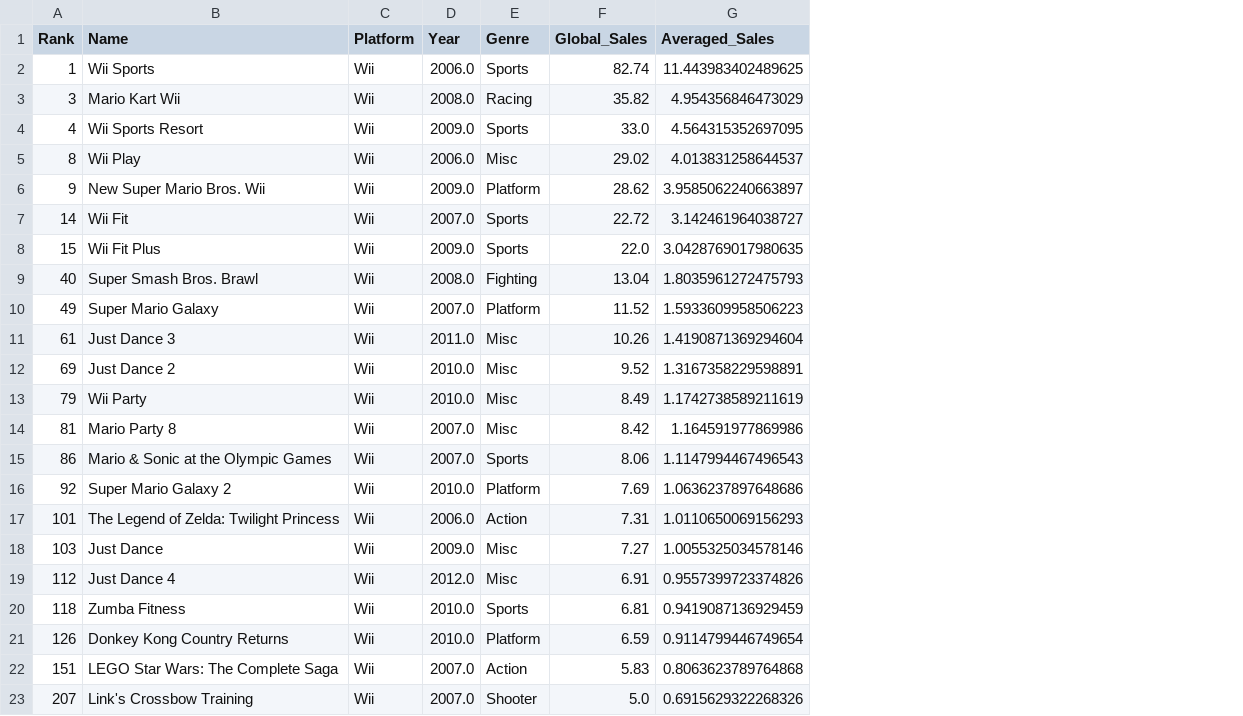
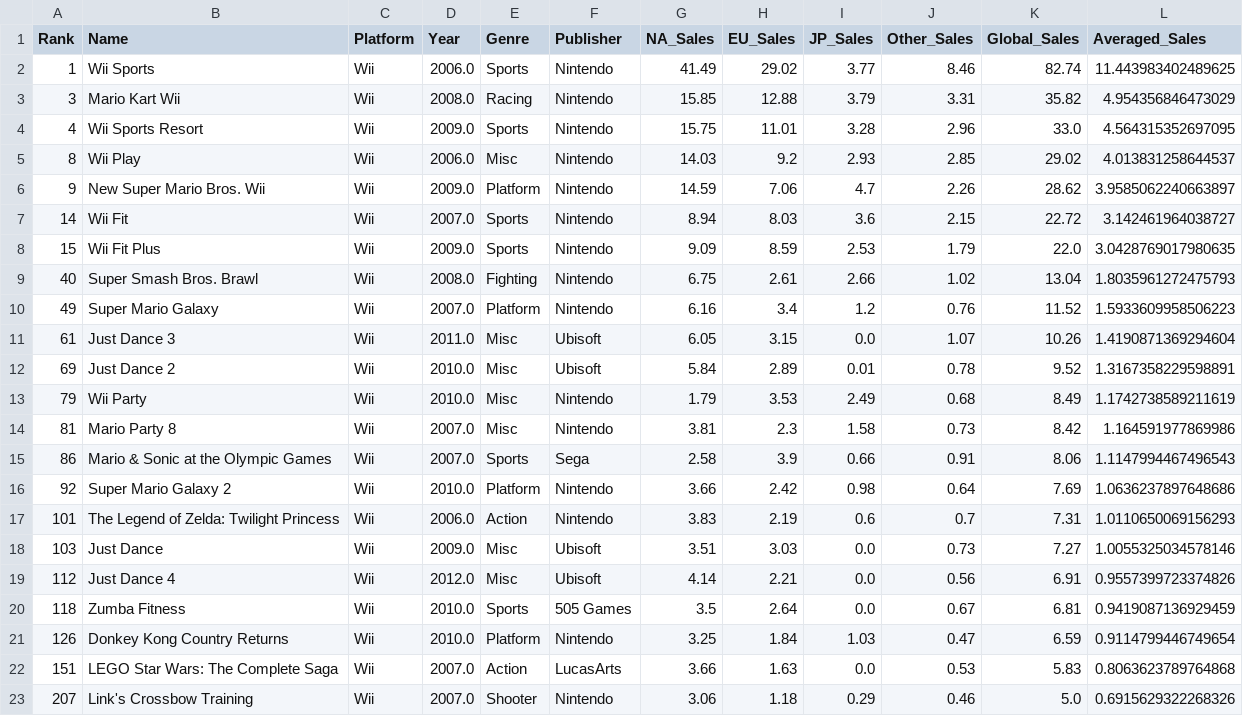
Before and after one commit to data301-2020-winter1/course-project-group_6002, a CSV file: data/processed/processed_data_wii.csv, drawn as a sheet; the diff names each change by its address in the sheet, - before the commit and + after, or states it on an @@ line.

Commit message:
Clean up of files
1. New process files that include all variables that could be used
2. Processed files in processed folder now
3. Cleaned up un-used files used to troubleshoot

```diff
--- a/data/processed/processed_data_wii.csv
+++ b/data/processed/processed_data_wii.csv
+column F (Publisher), rows 2-23: Nintendo | Nintendo | Nintendo | Nintendo | Nintendo | Nintendo | Nintendo | Nintendo | Nintendo | Ubisoft | Ubisoft | Nintendo | Nintendo | Sega | Nintendo | Nintendo | Ubisoft | Ubisoft | 505 Games | Nintendo | LucasArts | Nintendo
+column G (NA_Sales), rows 2-23: 41.49 | 15.85 | 15.75 | 14.03 | 14.59 | 8.94 | 9.09 | 6.75 | 6.16 | 6.05 | 5.84 | 1.79 | 3.81 | 2.58 | 3.66 | 3.83 | 3.51 | 4.14 | 3.5 | 3.25 | 3.66 | 3.06
+column H (EU_Sales), rows 2-23: 29.02 | 12.88 | 11.01 | 9.2 | 7.06 | 8.03 | 8.59 | 2.61 | 3.4 | 3.15 | 2.89 | 3.53 | 2.3 | 3.9 | 2.42 | 2.19 | 3.03 | 2.21 | 2.64 | 1.84 | 1.63 | 1.18
+column I (JP_Sales), rows 2-23: 3.77 | 3.79 | 3.28 | 2.93 | 4.7 | 3.6 | 2.53 | 2.66 | 1.2 | 0.0 | 0.01 | 2.49 | 1.58 | 0.66 | 0.98 | 0.6 | 0.0 | 0.0 | 0.0 | 1.03 | 0.0 | 0.29
+column J (Other_Sales), rows 2-23: 8.46 | 3.31 | 2.96 | 2.85 | 2.26 | 2.15 | 1.79 | 1.02 | 0.76 | 1.07 | 0.78 | 0.68 | 0.73 | 0.91 | 0.64 | 0.7 | 0.73 | 0.56 | 0.67 | 0.47 | 0.53 | 0.46
```
Also changed, not shown: 10 other files.
